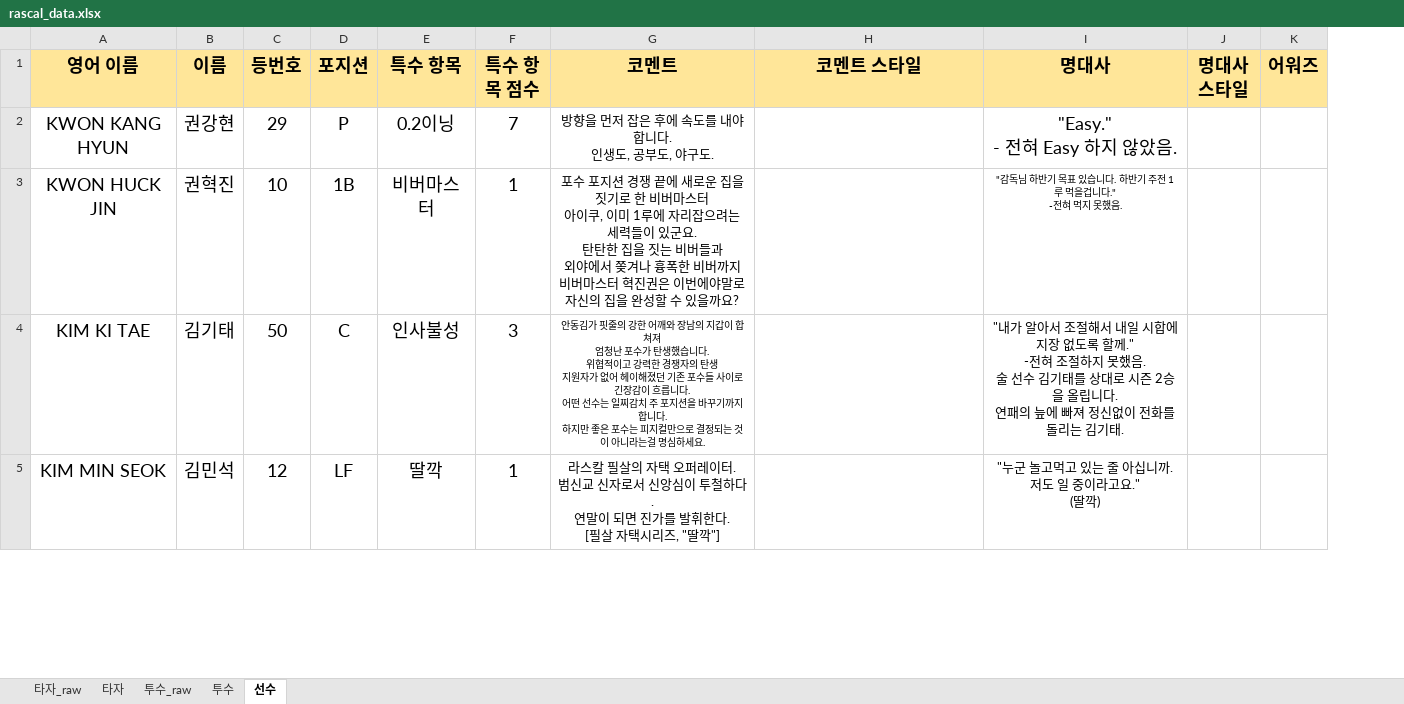
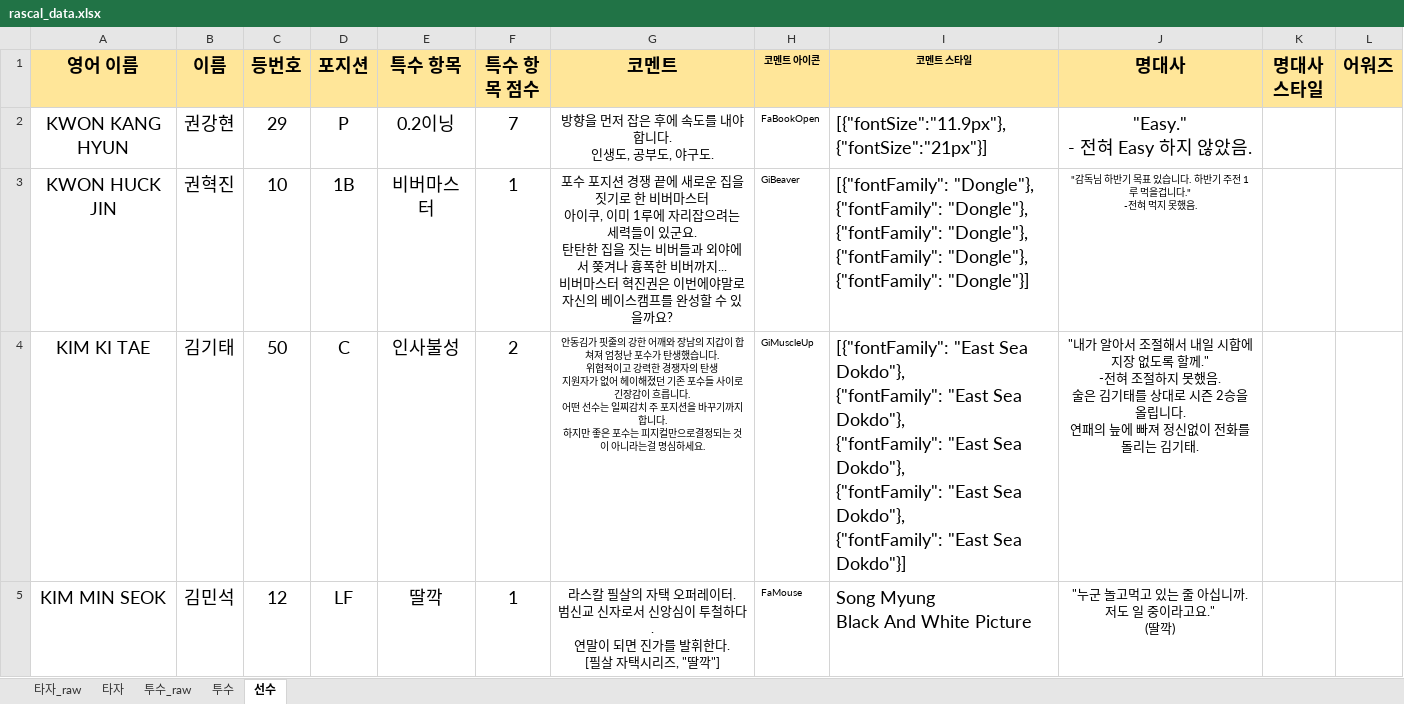
Before and after one commit to akffhaos95/rascal_photo_card, an Excel workbook: public/rascal_data.xlsx, sheet 선수, drawn as a sheet; only a part is shown; values as stored, in another font and other column widths than the file's, no borders; charts and pictures not drawn; addresses are those after the commit; ↵ is a line break in a cell; the diff covers the shown part only; the diff names each change by its address in the sheet, - before the commit and + after, or states it on an @@ line.

```diff
--- a/public/rascal_data.xlsx (sheet 선수)
+++ b/public/rascal_data.xlsx (sheet 선수)
+column H (코멘트 아이콘), rows 2-5: FaBookOpen | GiBeaver | GiMuscleUp | FaMouse
@@ I1 text size: smaller @@
-I2 (코멘트 스타일): (empty)
+I2 (코멘트 스타일): [{"fontSize":"11.9px"},{"fontSize":"21px"}]
-G3 (코멘트): …비버까지 ↵ 비버마스터 혁진권은 이번에야말로 ↵ 자신의 집을 완성할…
+G3 (코멘트): …비버까지... ↵ 비버마스터 혁진권은 이번에야말로 ↵ 자신의 베이스캠프를 완성할…
-I3 (코멘트 스타일): (empty)
+I3 (코멘트 스타일): [{"fontFamily": "Dongle"}, ↵ {"fontFamily": "Dongle"}, ↵ {"fontFamily": "Dongle"}, ↵ {"fontFamily": "Dongle"}, ↵ {"fontFamily": "Dongle"}]
-F4 (특수 항목 점수): 3
+F4 (특수 항목 점수): 2
-G4 (코멘트): …컬만으로 결정되는…
+G4 (코멘트): …컬만으로결정되는…
-I4 (코멘트 스타일): (empty)
+I4 (코멘트 스타일): [{"fontFamily": "East Sea Dokdo"}, ↵ {"fontFamily": "East Sea Dokdo"}, ↵ {"fontFamily": "East Sea Dokdo"}, ↵ {"fontFamily": "East Sea Dokdo"}, ↵ {"fontFamily": "East Sea Dokdo"}]
-J4 (명대사): …했음. ↵ 술 선수 김기태…
+J4 (명대사): …했음. ↵ 술은 김기태…
-I5 (코멘트 스타일): (empty)
+I5 (코멘트 스타일): Song Myung ↵ Black And White Picture
```
Also changed, not shown: 33 edited cells and cell formats elsewhere in this sheet, charts or pictures, 10 other files.
